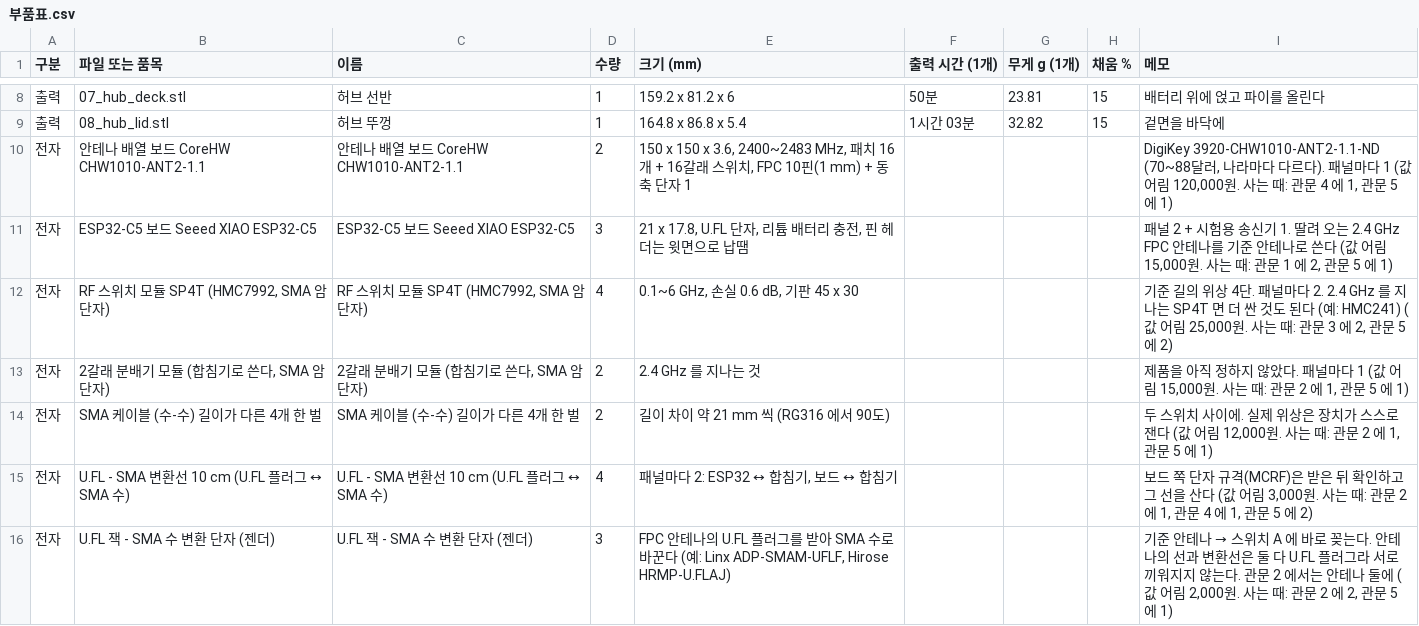
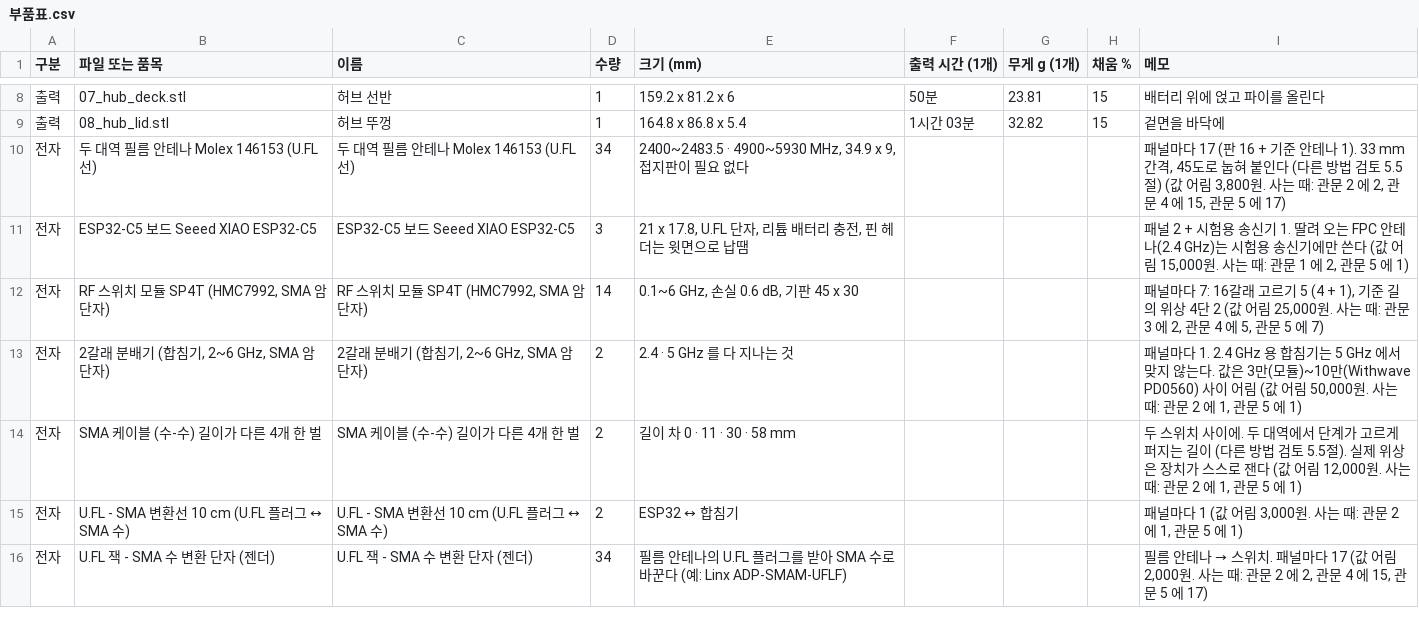
Before and after one commit to DeteCam/receiver, a CSV file: docs/부품표.csv, drawn as a sheet; only a part is shown, gaps mark what is left out; the diff covers the shown part only.

```diff
--- a/docs/부품표.csv
+++ b/docs/부품표.csv
@@ -9,8 +9,8 @@
 출력,08_hub_lid.stl,허브 뚜껑,1,164.8 x 86.8 x 5.4,1시간 03분,32.82,15,겉면을 바닥에
-전자,안테나 배열 보드 CoreHW CHW1010-ANT2-1.1,안테나 배열 보드 CoreHW CHW1010-ANT2-1.1,2,"150 x 150 x 3.6, 2400~2483 MHz, 패치 16개 + 16갈래 스위치, FPC 10핀(1 mm) + 동축 단자 1",,,,"DigiKey 3920-CHW1010-ANT2-1.1-ND (70~88달러, 나라마다 다르다). 패널마다 1 (값 어림 120,000원. 사는 때: 관문 4 에 1, 관문 5 에 1)"
-전자,ESP32-C5 보드 Seeed XIAO ESP32-C5,ESP32-C5 보드 Seeed XIAO ESP32-C5,3,"21 x 17.8, U.FL 단자, 리튬 배터리 충전, 핀 헤더는 윗면으로 납땜",,,,"패널 2 + 시험용 송신기 1. 딸려 오는 2.4 GHz FPC 안테나를 기준 안테나로 쓴다 (값 어림 15,000원. 사는 때: 관문 1 에 2, 관문 5 에 1)"
-전자,"RF 스위치 모듈 SP4T (HMC7992, SMA 암 단자)","RF 스위치 모듈 SP4T (HMC7992, SMA 암 단자)",4,"0.1~6 GHz, 손실 0.6 dB, 기판 45 x 30",,,,"기준 길의 위상 4단. 패널마다 2. 2.4 GHz 를 지나는 SP4T 면 더 싼 것도 된다 (예: HMC241) (값 어림 25,000원. 사는 때: 관문 3 에 2, 관문 5 에 2)"
-전자,"2갈래 분배기 모듈 (합침기로 쓴다, SMA 암 단자)","2갈래 분배기 모듈 (합침기로 쓴다, SMA 암 단자)",2,2.4 GHz 를 지나는 것,,,,"제품을 아직 정하지 않았다. 패널마다 1 (값 어림 15,000원. 사는 때: 관문 2 에 1, 관문 5 에 1)"
-전자,SMA 케이블 (수-수) 길이가 다른 4개 한 벌,SMA 케이블 (수-수) 길이가 다른 4개 한 벌,2,길이 차이 약 21 mm 씩 (RG316 에서 90도),,,,"두 스위치 사이에. 실제 위상은 장치가 스스로 잰다 (값 어림 12,000원. 사는 때: 관문 2 에 1, 관문 5 에 1)"
-전자,U.FL - SMA 변환선 10 cm (U.FL 플러그 ↔ SMA 수),U.FL - SMA 변환선 10 cm (U.FL 플러그 ↔ SMA 수),4,"패널마다 2: ESP32 ↔ 합침기, 보드 ↔ 합침기",,,,"보드 쪽 단자 규격(MCRF)은 받은 뒤 확인하고 그 선을 산다 (값 어림 3,000원. 사는 때: 관문 2 에 1, 관문 4 에 1, 관문 5 에 2)"
-전자,U.FL 잭 - SMA 수 변환 단자 (젠더),U.FL 잭 - SMA 수 변환 단자 (젠더),3,"FPC 안테나의 U.FL 플러그를 받아 SMA 수로 바꾼다 (예: Linx ADP-SMAM-UFLF, Hirose HRMP-U.FLAJ)",,,,"기준 안테나 → 스위치 A 에 바로 꽂는다. 안테나의 선과 변환선은 둘 다 U.FL 플러그라 서로 끼워지지 않는다. 관문 2 에서는 안테나 둘에 (값 어림 2,000원. 사는 때: 관문 2 에 2, 관문 5 에 1)"
+전자,두 대역 필름 안테나 Molex 146153 (U.FL 선),두 대역 필름 안테나 Molex 146153 (U.FL 선),34,"2400~2483.5 · 4900~5930 MHz, 34.9 x 9, 접지판이 필요 없다",,,,"패널마다 17 (판 16 + 기준 안테나 1). 33 mm 간격, 45도로 눕혀 붙인다 (다른 방법 검토 5.5절) (값 어림 3,800원. 사는 때: 관문 2 에 2, 관문 4 에 15, 관문 5 에 17)"
+전자,ESP32-C5 보드 Seeed XIAO ESP32-C5,ESP32-C5 보드 Seeed XIAO ESP32-C5,3,"21 x 17.8, U.FL 단자, 리튬 배터리 충전, 핀 헤더는 윗면으로 납땜",,,,"패널 2 + 시험용 송신기 1. 딸려 오는 FPC 안테나(2.4 GHz)는 시험용 송신기에만 쓴다 (값 어림 15,000원. 사는 때: 관문 1 에 2, 관문 5 에 1)"
+전자,"RF 스위치 모듈 SP4T (HMC7992, SMA 암 단자)","RF 스위치 모듈 SP4T (HMC7992, SMA 암 단자)",14,"0.1~6 GHz, 손실 0.6 dB, 기판 45 x 30",,,,"패널마다 7: 16갈래 고르기 5 (4 + 1), 기준 길의 위상 4단 2 (값 어림 25,000원. 사는 때: 관문 3 에 2, 관문 4 에 5, 관문 5 에 7)"
+전자,"2갈래 분배기 (합침기, 2~6 GHz, SMA 암 단자)","2갈래 분배기 (합침기, 2~6 GHz, SMA 암 단자)",2,2.4 · 5 GHz 를 다 지나는 것,,,,"패널마다 1. 2.4 GHz 용 합침기는 5 GHz 에서 맞지 않는다. 값은 3만(모듈)~10만(Withwave PD0560) 사이 어림 (값 어림 50,000원. 사는 때: 관문 2 에 1, 관문 5 에 1)"
+전자,SMA 케이블 (수-수) 길이가 다른 4개 한 벌,SMA 케이블 (수-수) 길이가 다른 4개 한 벌,2,길이 차 0 · 11 · 30 · 58 mm,,,,"두 스위치 사이에. 두 대역에서 단계가 고르게 퍼지는 길이 (다른 방법 검토 5.5절). 실제 위상은 장치가 스스로 잰다 (값 어림 12,000원. 사는 때: 관문 2 에 1, 관문 5 에 1)"
+전자,U.FL - SMA 변환선 10 cm (U.FL 플러그 ↔ SMA 수),U.FL - SMA 변환선 10 cm (U.FL 플러그 ↔ SMA 수),2,ESP32 ↔ 합침기,,,,"패널마다 1 (값 어림 3,000원. 사는 때: 관문 2 에 1, 관문 5 에 1)"
+전자,U.FL 잭 - SMA 수 변환 단자 (젠더),U.FL 잭 - SMA 수 변환 단자 (젠더),34,필름 안테나의 U.FL 플러그를 받아 SMA 수로 바꾼다 (예: Linx ADP-SMAM-UFLF),,,,"필름 안테나 → 스위치. 패널마다 17 (값 어림 2,000원. 사는 때: 관문 2 에 2, 관문 4 에 15, 관문 5 에 17)"
```
Also changed, not shown: 1 added row, 9 removed rows and 6 edited cells elsewhere in this file, 27 other files.
